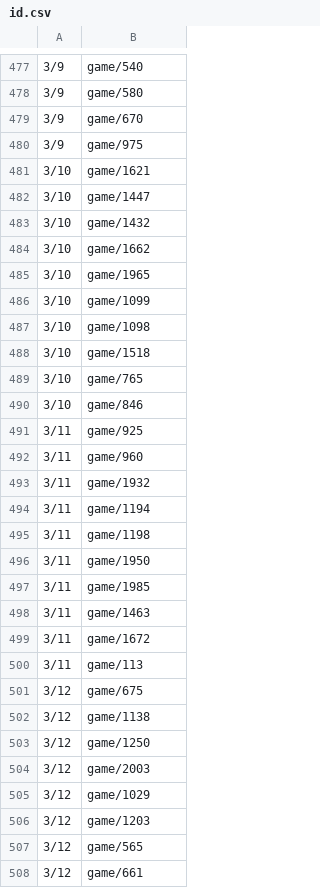
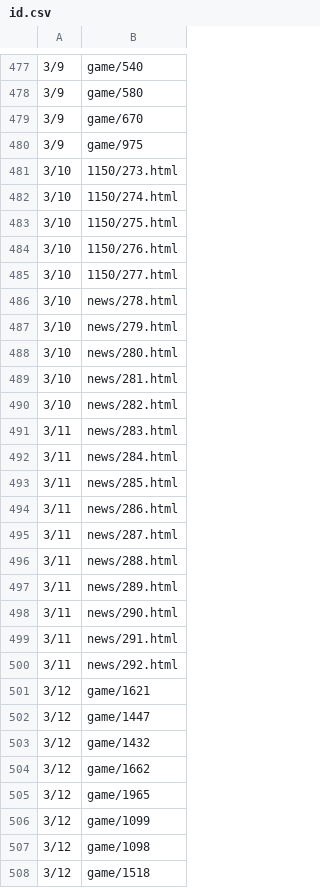
Before and after one commit to HZH1907/somenormalfile, a CSV file: id.csv, drawn as a sheet; only a part is shown, gaps mark what is left out; the diff covers the shown part only.

Commit message:
Update entries in id.csv

```diff
--- a/id.csv
+++ b/id.csv
@@ -480,29 +480,29 @@
 3/9,game/975
-3/10,game/1621
-3/10,game/1447
-3/10,game/1432
-3/10,game/1662
-3/10,game/1965
-3/10,game/1099
-3/10,game/1098
-3/10,game/1518
-3/10,game/765
-3/10,game/846
-3/11,game/925
-3/11,game/960
-3/11,game/1932
-3/11,game/1194
-3/11,game/1198
-3/11,game/1950
-3/11,game/1985
-3/11,game/1463
-3/11,game/1672
-3/11,game/113
-3/12,game/675
-3/12,game/1138
-3/12,game/1250
-3/12,game/2003
-3/12,game/1029
-3/12,game/1203
-3/12,game/565
-3/12,game/661
+3/10,1150/273.html
+3/10,1150/274.html
+3/10,1150/275.html
+3/10,1150/276.html
+3/10,1150/277.html
+3/10,news/278.html
+3/10,news/279.html
+3/10,news/280.html
+3/10,news/281.html
+3/10,news/282.html
+3/11,news/283.html
+3/11,news/284.html
+3/11,news/285.html
+3/11,news/286.html
+3/11,news/287.html
+3/11,news/288.html
+3/11,news/289.html
+3/11,news/290.html
+3/11,news/291.html
+3/11,news/292.html
+3/12,game/1621
+3/12,game/1447
+3/12,game/1432
+3/12,game/1662
+3/12,game/1965
+3/12,game/1099
+3/12,game/1098
+3/12,game/1518
```
Also changed, not shown: 20 edited cells elsewhere in this file.
